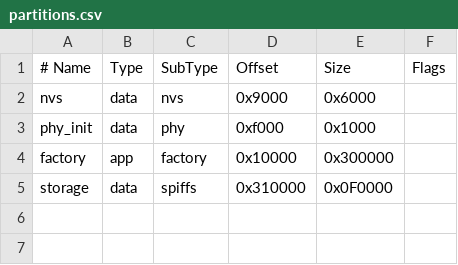
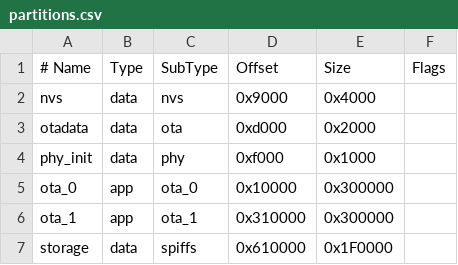
Before and after one commit to chinawrj/Autopilot-ESP32-CAM, a CSV file: partitions.csv, drawn as a sheet.

Commit message:
feat: OTA firmware update support (上板验证通过)
- Dual OTA partition layout (ota_0 + ota_1, 3MB each)
- ota_update.c/h: background HTTP OTA with progress tracking
- POST /api/ota: trigger update from URL
- GET /api/ota/status: progress/status/version query
- /api/status now includes firmware version field
- Frontend: collapsible OTA panel with URL input, progress bar
- PROJECT_VER set to 1.1.0
- Zero warnings, verified on hardware

```diff
--- a/partitions.csv
+++ b/partitions.csv
@@ -1,5 +1,7 @@
 # Name,   Type, SubType, Offset,  Size, Flags
-nvs,      data, nvs,     0x9000,  0x6000,
+nvs,      data, nvs,     0x9000,  0x4000,
+otadata,  data, ota,     0xd000,  0x2000,
 phy_init, data, phy,     0xf000,  0x1000,
-factory,  app,  factory, 0x10000, 0x300000,
-storage,  data, spiffs,  0x310000,0x0F0000,
+ota_0,    app,  ota_0,   0x10000, 0x300000,
+ota_1,    app,  ota_1,   0x310000,0x300000,
+storage,  data, spiffs,  0x610000,0x1F0000,
```
Also changed, not shown: 8 other files.
